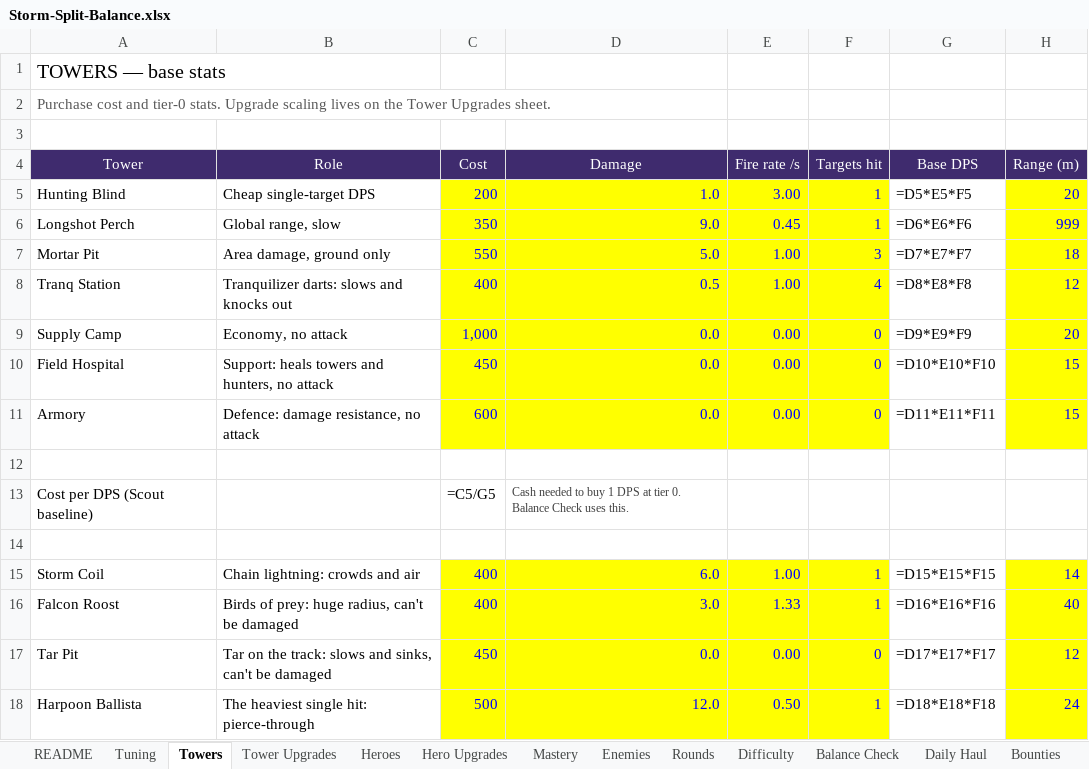
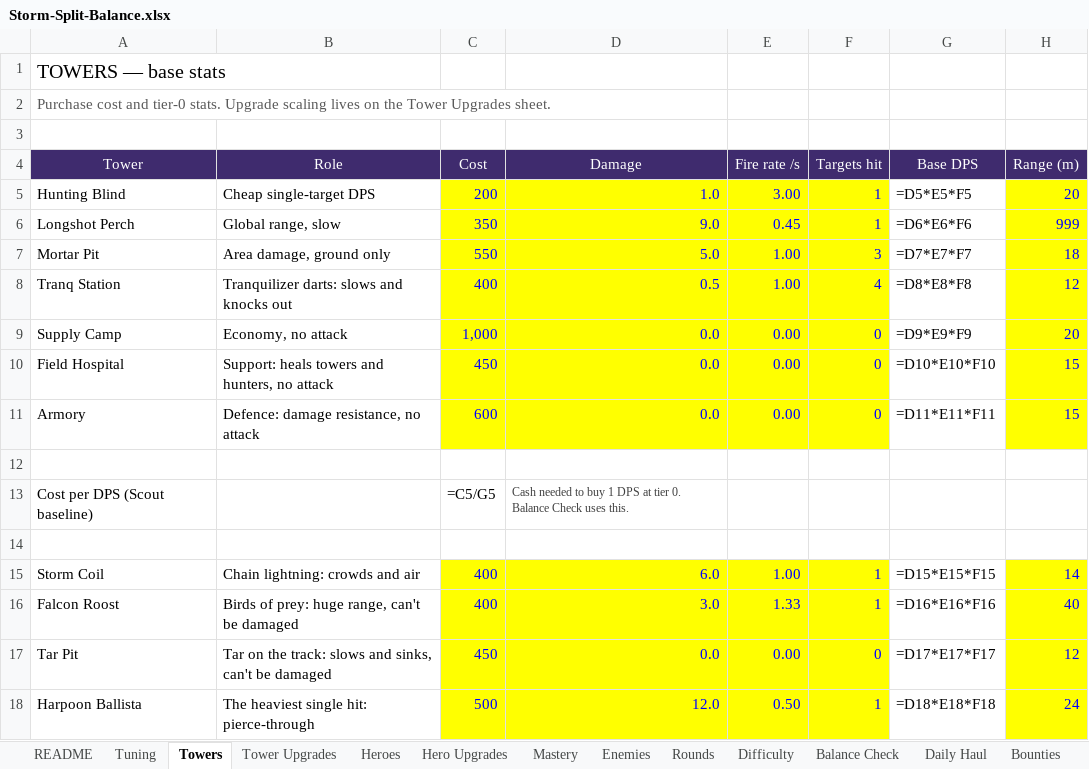
Before and after one commit to BigJover/storm-split, an Excel workbook: Storm-Split-Balance.xlsx, sheet Towers, drawn as a sheet; only a part is shown; values as stored, in another font and other column widths than the file's, no borders; formulas without a stored value are shown as written; the diff names each change by its address in the sheet, - before the commit and + after, or states it on an @@ line.

```diff
--- a/Storm-Split-Balance.xlsx (sheet Towers)
+++ b/Storm-Split-Balance.xlsx (sheet Towers)
-B16 (Role): Birds of prey: huge radius, can't be damaged
+B16 (Role): Birds of prey: huge range, can't be damaged
```
Also changed, not shown: sheet Tower Upgrades, sheet Tuning, 5 other files.
